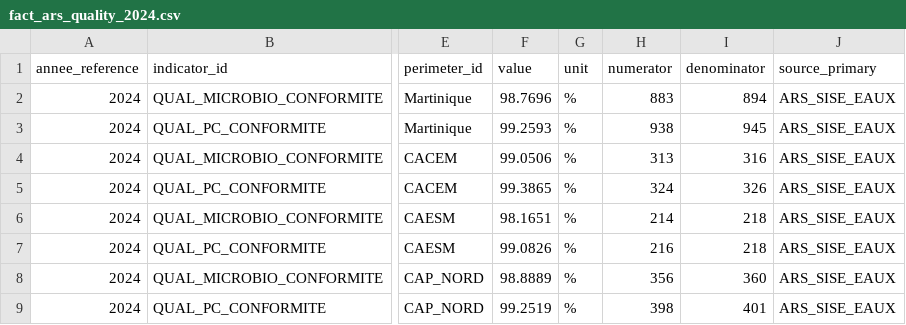
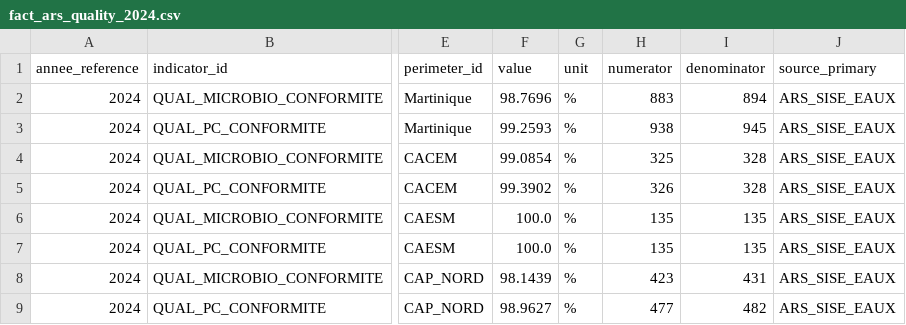
Before and after one commit to jonathan972/pipline_chiffre_cle, a CSV file: modules/ars_quality/outputs/2024/fact_ars_quality_2024.csv, drawn as a sheet; only a part is shown, gaps mark what is left out; the diff names each change by its address in the sheet, - before the commit and + after, or states it on an @@ line.

```diff
--- a/modules/ars_quality/outputs/2024/fact_ars_quality_2024.csv
+++ b/modules/ars_quality/outputs/2024/fact_ars_quality_2024.csv
-F4 (value): 99.0506
+F4 (value): 99.0854
-H4 (numerator): 313
+H4 (numerator): 325
-I4 (denominator): 316
+I4 (denominator): 328
-F5 (value): 99.3865
+F5 (value): 99.3902
-H5 (numerator): 324
+H5 (numerator): 326
-I5 (denominator): 326
+I5 (denominator): 328
-F6 (value): 98.1651
+F6 (value): 100.0
-H6 (numerator): 214
+H6 (numerator): 135
-I6:I7 (denominator): 218
+I6:I7 (denominator): 135
-F7 (value): 99.0826
+F7 (value): 100.0
-H7 (numerator): 216
+H7 (numerator): 135
-F8 (value): 98.8889
+F8 (value): 98.1439
-H8 (numerator): 356
+H8 (numerator): 423
-I8 (denominator): 360
+I8 (denominator): 431
-F9 (value): 99.2519
+F9 (value): 98.9627
-H9 (numerator): 398
+H9 (numerator): 477
-I9 (denominator): 401
+I9 (denominator): 482
```
Also changed, not shown: modules/ars_quality/outputs/2022/fact_ars_quality_2022.csv, modules/ars_quality/outputs/2023/fact_ars_quality_2023.csv, 24 other files.
